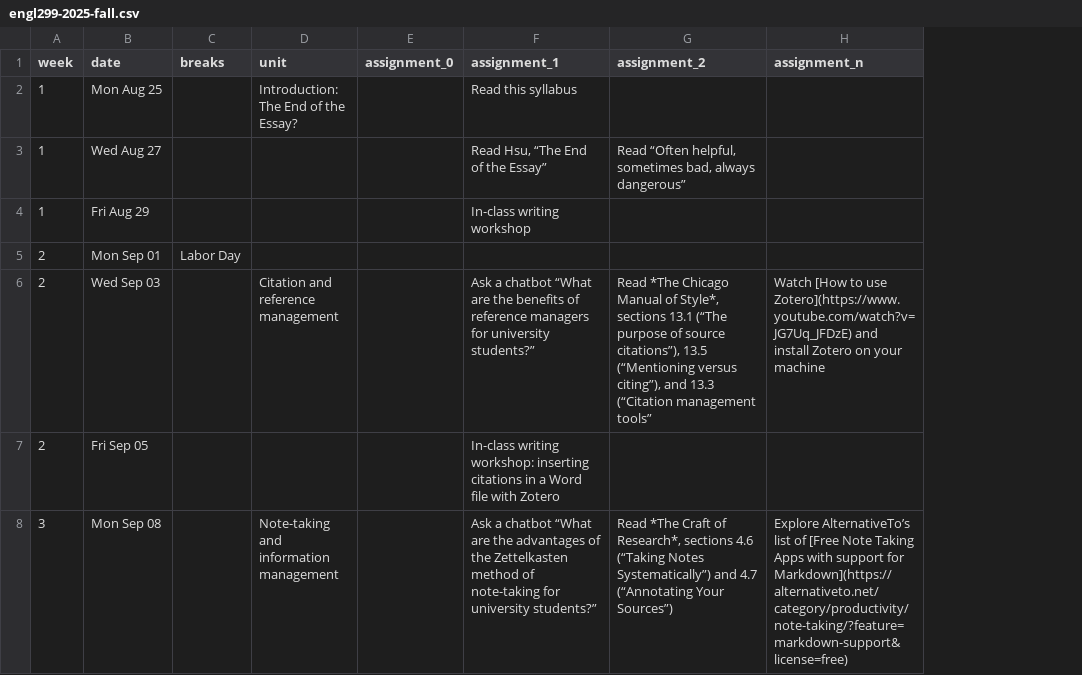
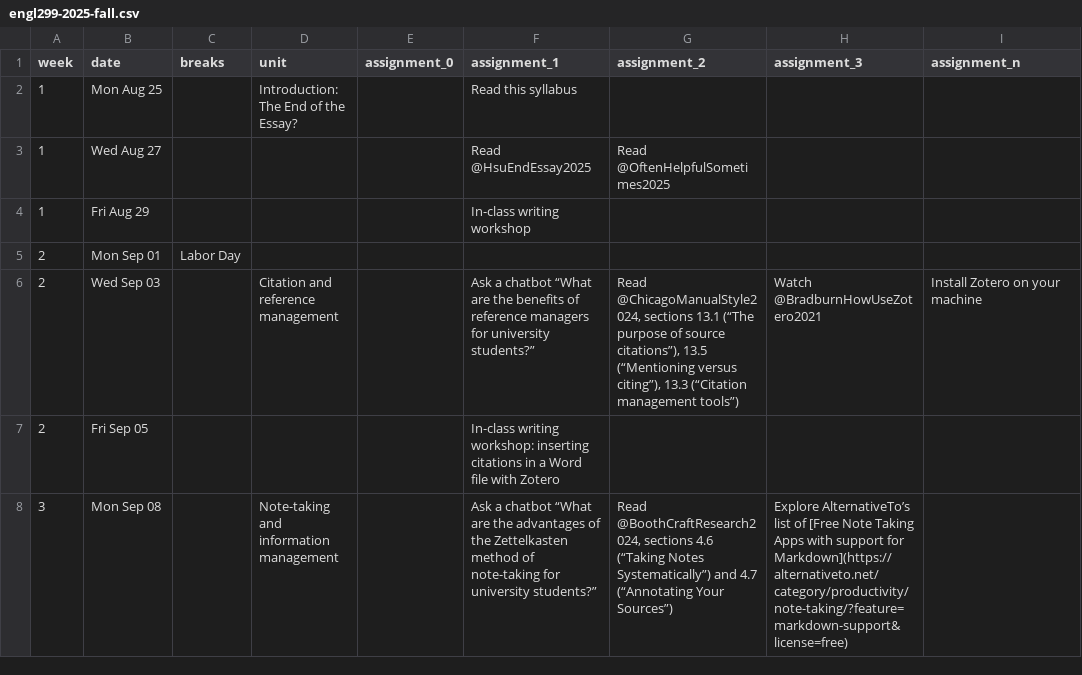
Before and after one commit to icornelius/zg-syllabi, a CSV file: schedules/engl299-2025-fall.csv, drawn as a sheet; only a part is shown; addresses are those after the commit; the diff covers the shown part only; the diff names each change by its address in the sheet, - before the commit and + after, or states it on an @@ line.

Commit message:
299: update schedule of readings
add citation keys

```diff
--- a/schedules/engl299-2025-fall.csv
+++ b/schedules/engl299-2025-fall.csv
+column H (assignment_3), rows 6-8: Watch @BradburnHowUseZotero2021 |  | Explore AlternativeTo’s list of [Free Note Taking Apps with support for Markdown](https://alternativeto.net/category/productivity/note-taking/?feature=markdown-support&license=free)
-F3 (assignment_1): Read Hsu, “The End of the Essay”
+F3 (assignment_1): Read @HsuEndEssay2025
-G3 (assignment_2): Read “Often helpful, sometimes bad, always dangerous”
+G3 (assignment_2): Read @OftenHelpfulSometimes2025
-G6 (assignment_2): Read *The Chicago Manual of Style*, sections 13.1 (“The purpose of source citations”), 13.5 (“Mentioning versus citing”), and 13.3 (“Citation management tools”
+G6 (assignment_2): Read @ChicagoManualStyle2024, sections 13.1 (“The purpose of source citations”), 13.5 (“Mentioning versus citing”), 13.3 (“Citation management tools”)
-I6 (assignment_n): Watch [How to use Zotero](https://www.youtube.com/watch?v=JG7Uq_JFDzE) and install Zotero on…
+I6 (assignment_n): Install Zotero on…
-G8 (assignment_2): Read *The Craft of Research*, sections 4.6…
+G8 (assignment_2): Read @BoothCraftResearch2024, sections 4.6…
-I8 (assignment_n): Explore AlternativeTo’s list of [Free Note Taking Apps with support for Markdown](https://alternativeto.net/category/productivity/note-taking/?feature=markdown-support&license=free)
+I8 (assignment_n): (empty)
```
Also changed, not shown: 31 edited cells elsewhere in this file.
